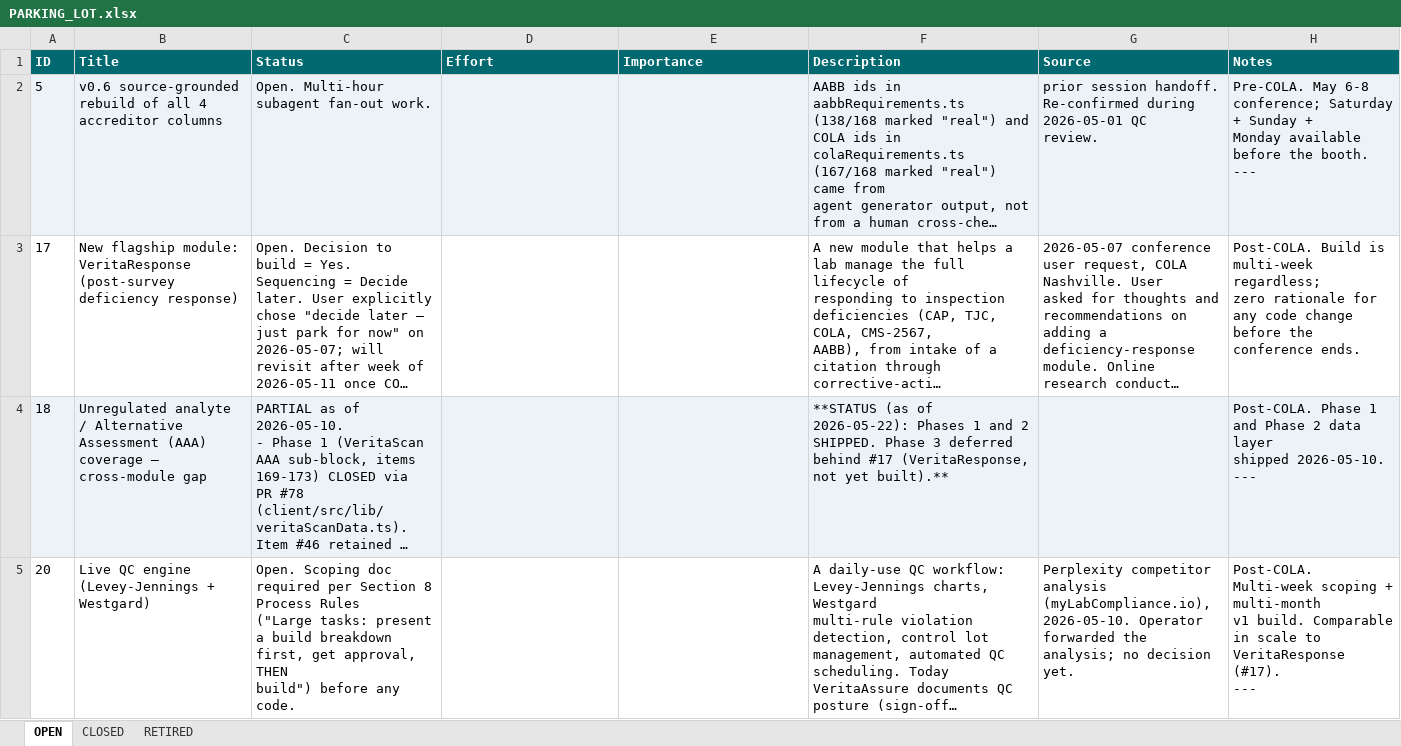
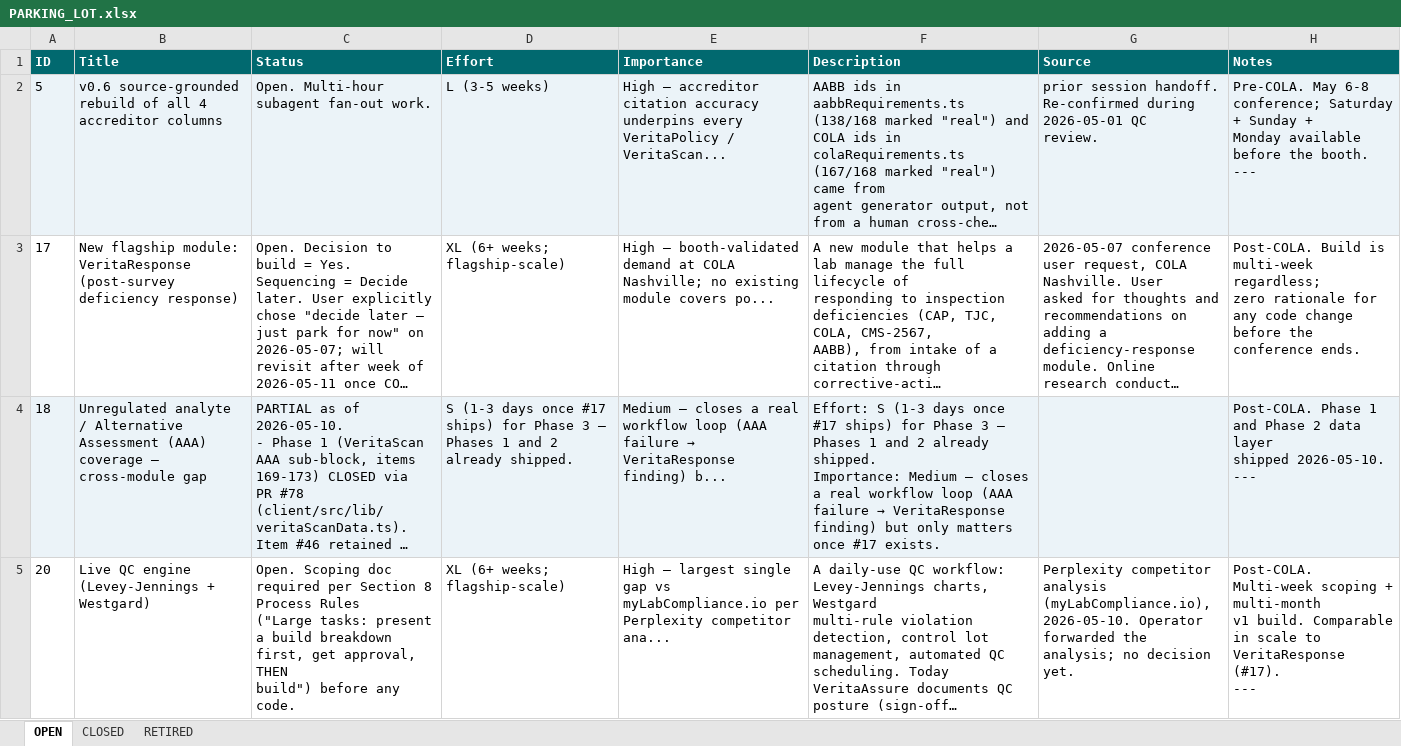
Before and after one commit to mav40121/veritas-lab-services, an Excel workbook: PARKING_LOT.xlsx, sheet OPEN, drawn as a sheet; only a part is shown; long unchanged cells end in …; values as stored, in another font and other column widths than the file's, no borders; ↵ is a line break in a cell; the diff covers the shown part only; the diff names each change by its address in the sheet, - before the commit and + after, or states it on an @@ line.

```diff
--- a/PARKING_LOT.xlsx (sheet OPEN)
+++ b/PARKING_LOT.xlsx (sheet OPEN)
-D2 (Effort): (empty)
+D2 (Effort): L (3-5 weeks)
-E2 (Importance): (empty)
+E2 (Importance): High — accreditor citation accuracy underpins every VeritaPolicy / VeritaScan...
-D3 (Effort): (empty)
+D3 (Effort): XL (6+ weeks; flagship-scale)
-E3 (Importance): (empty)
+E3 (Importance): High — booth-validated demand at COLA Nashville; no existing module covers po...
-D4 (Effort): (empty)
+D4 (Effort): S (1-3 days once #17 ships) for Phase 3 — Phases 1 and 2 already shipped.
@@ E4 (Importance): (empty) → Medium — closes a real workflow loop (AAA failure → VeritaResponse finding) b... @@
@@ F4 (Description): **STATUS (as of 2026-05-22): Phases 1 and 2 SHIPPED. Phase 3 deferred ↵ behind #17 (VeritaResponse, not yet built).** → Effort: S (1-3 days once #17 ships) for Phase 3 — Phases 1 and 2 already shipped. ↵ Importance: Medium — closes a real workflow loop (AAA failure → VeritaResponse finding) but only matters once #17 exists. @@
-D5 (Effort): (empty)
+D5 (Effort): XL (6+ weeks; flagship-scale)
-E5 (Importance): (empty)
+E5 (Importance): High — largest single gap vs myLabCompliance.io per Perplexity competitor ana...
```
Also changed, not shown: 18 edited cells elsewhere in this sheet, 1 other file.
